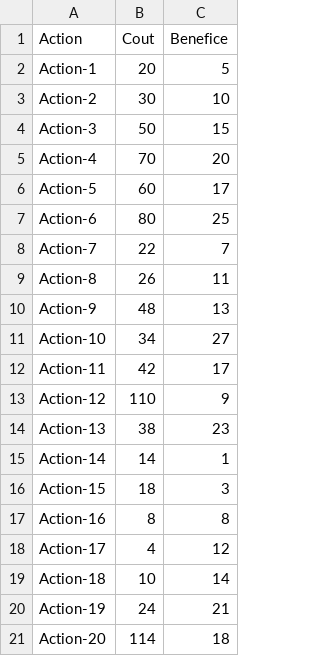
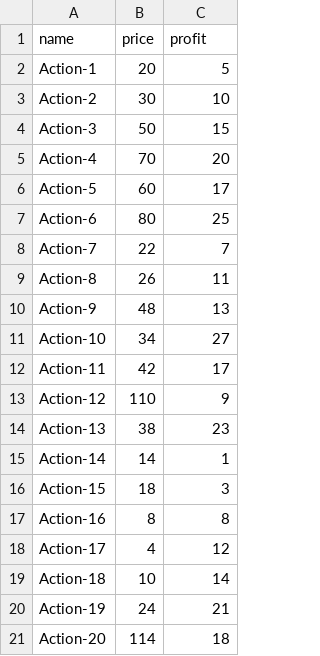
Before and after one commit to FredericTNT/AlgoInvest, a CSV file: Data/Exercice.csv, drawn as a sheet.

```diff
--- a/Data/Exercice.csv
+++ b/Data/Exercice.csv
@@ -1,2 +1,2 @@
-Action,Cout,Benefice
+name,price,profit
 Action-1,20,5
```
Also changed, not shown: 4 other files.
